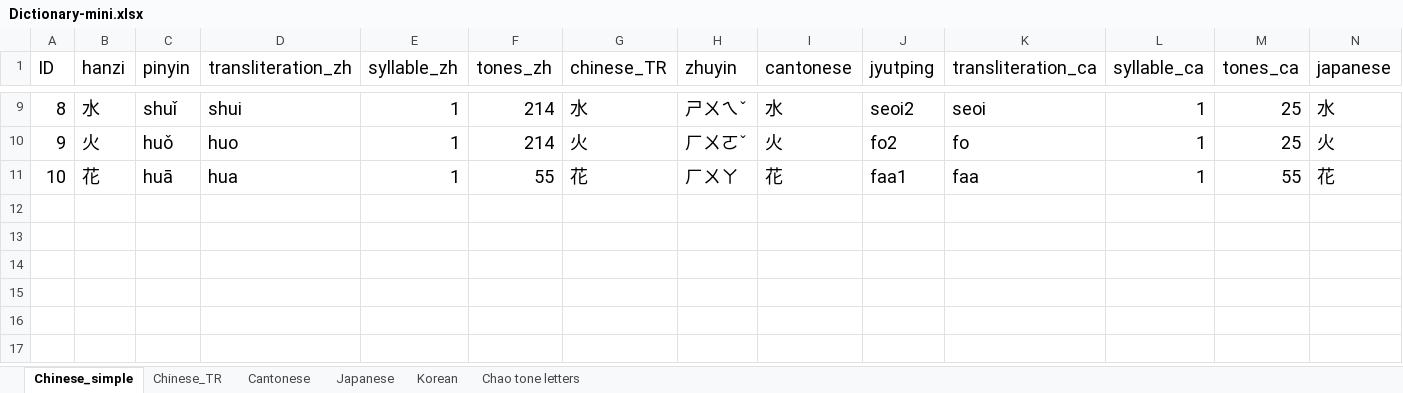
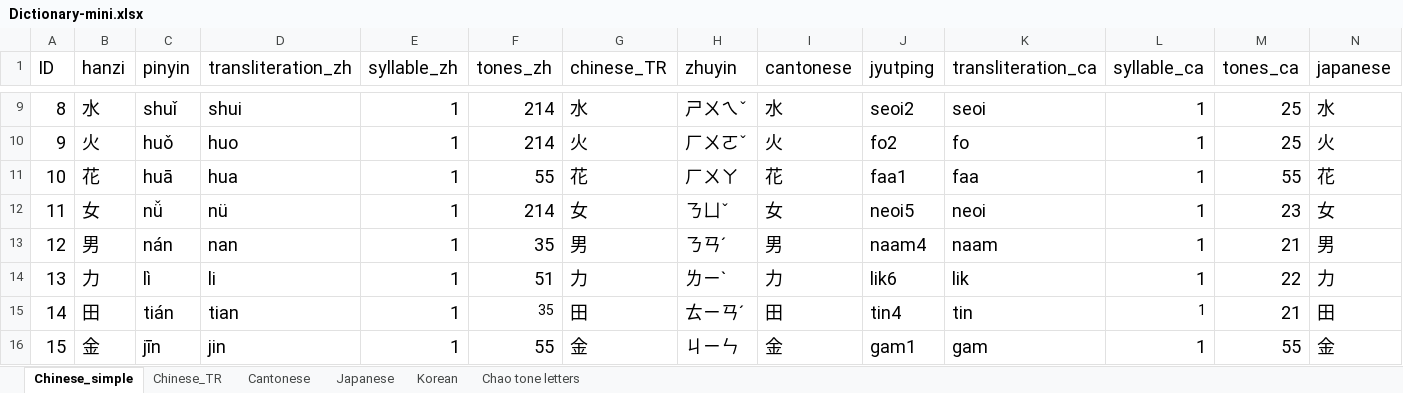
Before and after one commit to anialytic/Asian-languages-phonetic-comparison, an Excel workbook: Dictionary-mini.xlsx, sheet Chinese_simple, drawn as a sheet; only a part is shown, gaps mark what is left out; values as stored, in another font and other column widths than the file's, no borders; rows hold the shown columns only; the diff names each change by its address in the sheet, - before the commit and + after, or states it on an @@ line.

Commit message:
Update table

```diff
--- a/Dictionary-mini.xlsx (sheet Chinese_simple)
+++ b/Dictionary-mini.xlsx (sheet Chinese_simple)
+row 12: 11 | 女 | nǚ | nü | 1 | 214 | 女 | ㄋㄩˇ | 女 | neoi5 | neoi | 1 | 23 | 女
+row 13: 12 | 男 | nán | nan | 1 | 35 | 男 | ㄋㄢˊ | 男 | naam4 | naam | 1 | 21 | 男
+row 14: 13 | 力 | lì | li | 1 | 51 | 力 | ㄌㄧˋ | 力 | lik6 | lik | 1 | 22 | 力
+row 15: 14 | 田 | tián | tian | 1 | 35 | 田 | ㄊㄧㄢˊ | 田 | tin4 | tin | 1 | 21 | 田
+row 16: 15 | 金 | jīn | jin | 1 | 55 | 金 | ㄐㄧㄣ | 金 | gam1 | gam | 1 | 55 | 金
```
